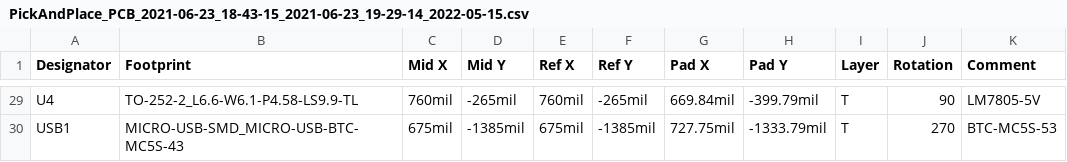
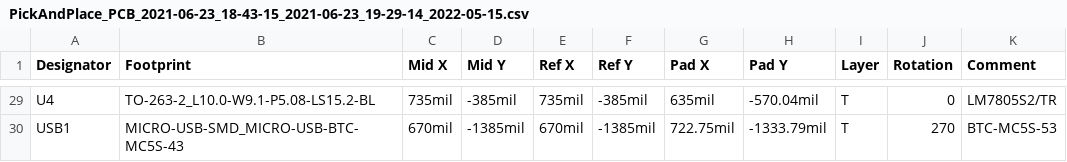
Before and after one commit to AndresDuran53/zarus-rgb-controller, a CSV file: PCB/RGB-Controller_v1.1_beta/PickAndPlace_PCB_2021-06-23_18-43-15_2021-06-23_19-29-14_2022-05-15.csv, drawn as a sheet; only a part is shown, gaps mark what is left out; the diff covers the shown part only; the diff names each change by its address in the sheet, - before the commit and + after, or states it on an @@ line.

```diff
--- a/PCB/RGB-Controller_v1.1_beta/PickAndPlace_PCB_2021-06-23_18-43-15_2021-06-23_19-29-14_2022-05-15.csv
+++ b/PCB/RGB-Controller_v1.1_beta/PickAndPlace_PCB_2021-06-23_18-43-15_2021-06-23_19-29-14_2022-05-15.csv
-B29 (Footprint): TO-252-2_L6.6-W6.1-P4.58-LS9.9-TL
+B29 (Footprint): TO-263-2_L10.0-W9.1-P5.08-LS15.2-BL
-C29 (Mid X): 760mil
+C29 (Mid X): 735mil
-D29 (Mid Y): -265mil
+D29 (Mid Y): -385mil
-E29 (Ref X): 760mil
+E29 (Ref X): 735mil
-F29 (Ref Y): -265mil
+F29 (Ref Y): -385mil
-G29 (Pad X): 669.84mil
+G29 (Pad X): 635mil
-H29 (Pad Y): -399.79mil
+H29 (Pad Y): -570.04mil
-J29 (Rotation): 90
+J29 (Rotation): 0
-K29 (Comment): LM7805-5V
+K29 (Comment): LM7805S2/TR
-C30 (Mid X): 675mil
+C30 (Mid X): 670mil
-E30 (Ref X): 675mil
+E30 (Ref X): 670mil
-G30 (Pad X): 727.75mil
+G30 (Pad X): 722.75mil
```
Also changed, not shown: 2 added rows, 2 removed rows and 72 edited cells elsewhere in this file, PCB/RGB-Controller_v1.1_beta/BOM_RGB-Controller_2022-05-15.csv, 4 other files.
